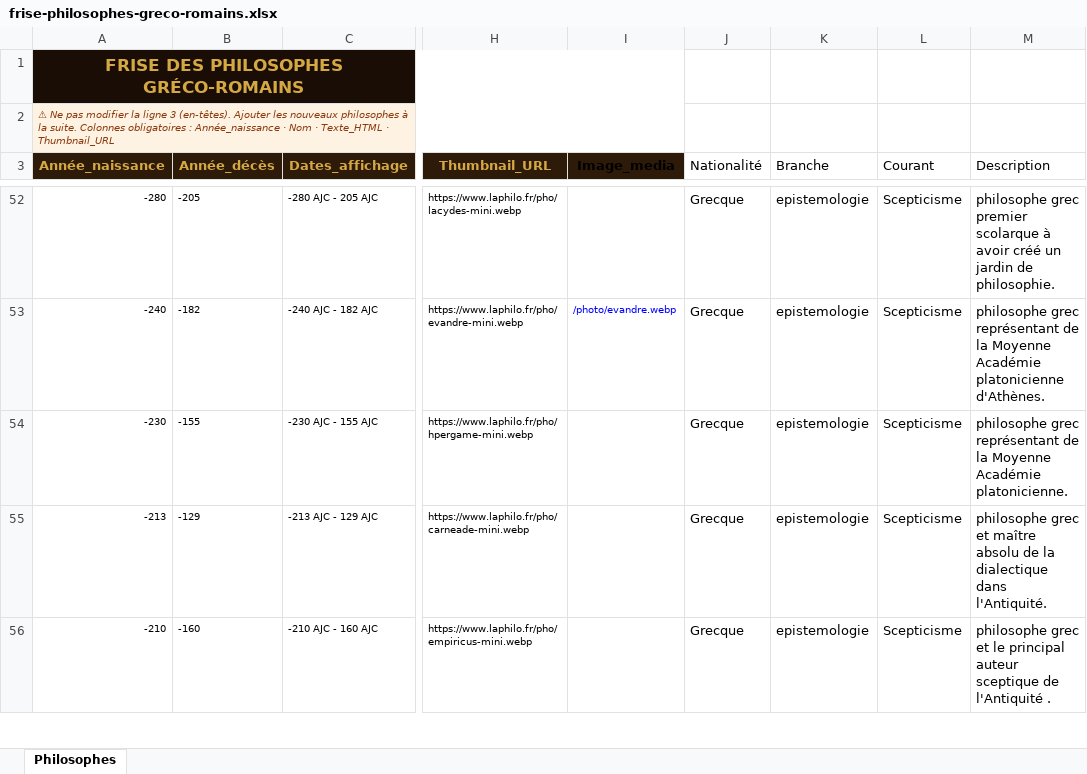
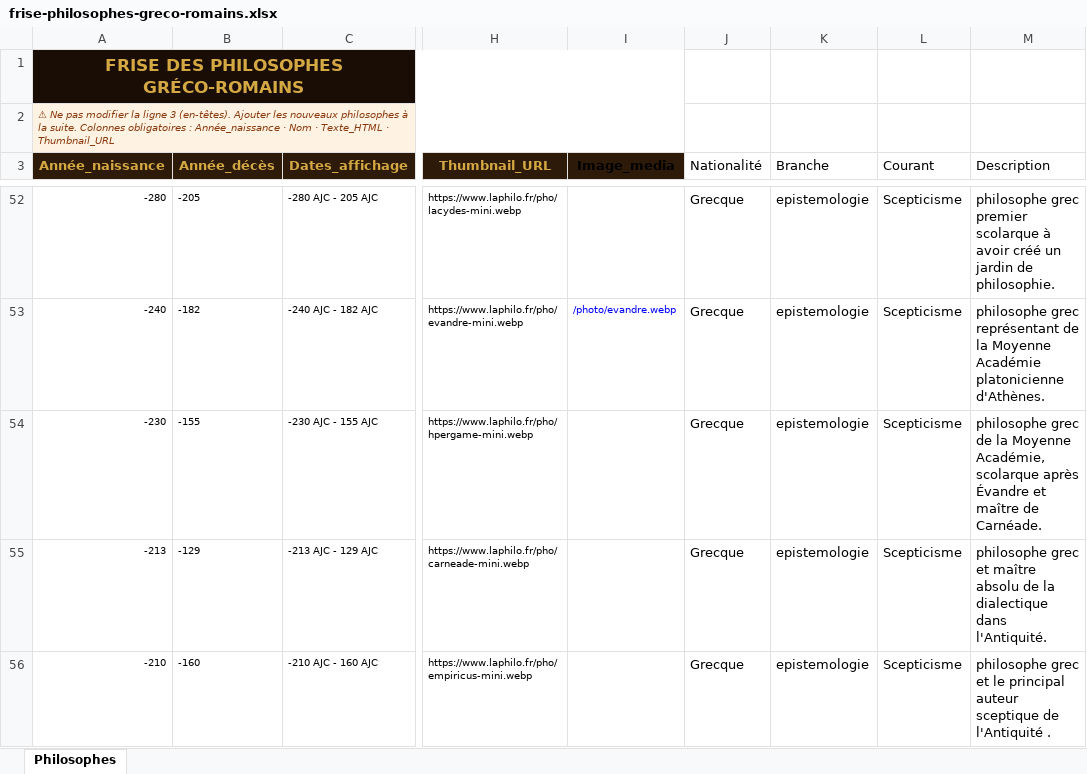
Before and after one commit to lairig/laphilo-astro, an Excel workbook: data/frise-philosophes-greco-romains.xlsx, sheet Philosophes, drawn as a sheet; only a part is shown, gaps mark what is left out; values as stored, in another font and other column widths than the file's, no borders; the diff covers the shown part only; the diff names each change by its address in the sheet, - before the commit and + after, or states it on an @@ line.

```diff
--- a/data/frise-philosophes-greco-romains.xlsx (sheet Philosophes)
+++ b/data/frise-philosophes-greco-romains.xlsx (sheet Philosophes)
-M54 (Description): philosophe grec représentant de la Moyenne Académie platonicienne.
+M54 (Description): philosophe grec de la Moyenne Académie, scolarque après Évandre et maître de Carnéade.
```
Also changed, not shown: 4 edited cells elsewhere in this sheet, data/frise-philosophes-france.xlsx, data/frise-philosophes-russes.xlsx, 1 other file.
